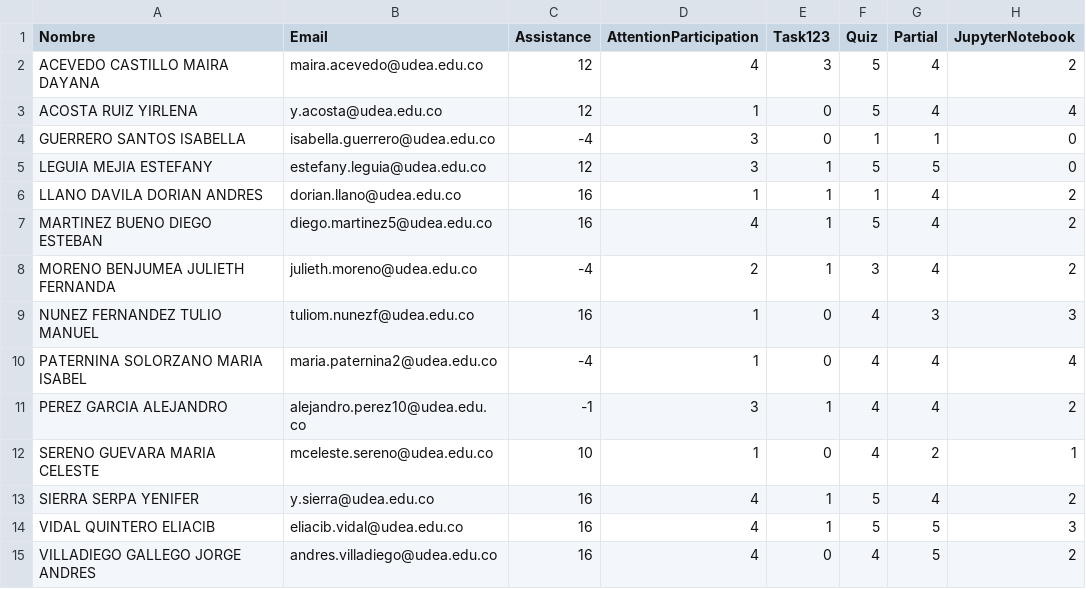
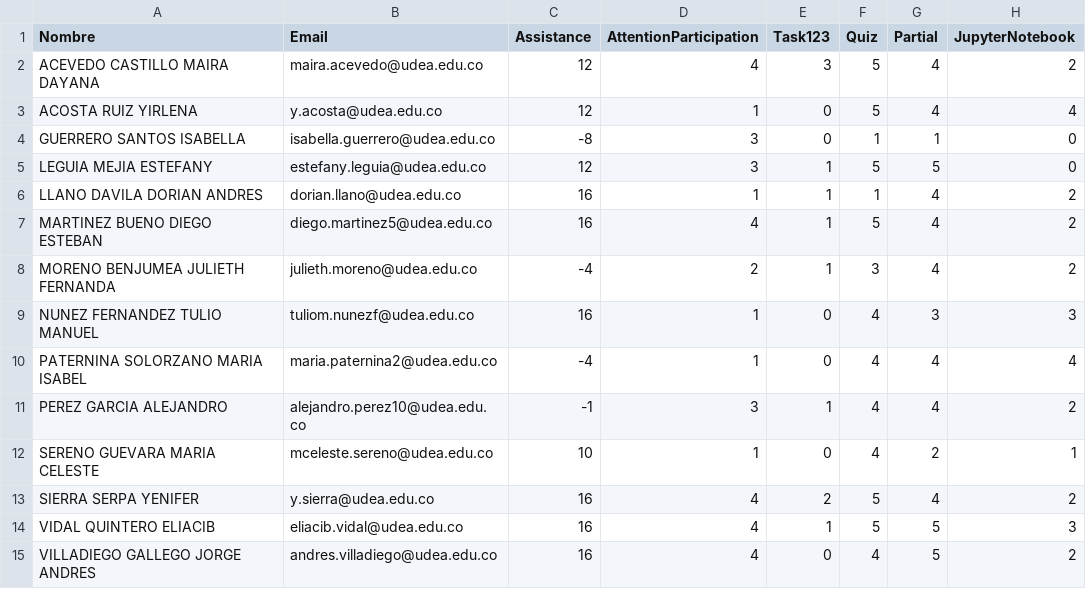
Before and after one commit to marco-canas/groups_list, a CSV file: math1.csv, drawn as a sheet.

```diff
--- a/math1.csv
+++ b/math1.csv
@@ -3,3 +3,3 @@ ACEVEDO CASTILLO MAIRA DAYANA,maira.acevedo@udea.edu.co,12,4,3,5,4,2
 ACOSTA RUIZ YIRLENA,y.acosta@udea.edu.co,12,1,0,5,4,4
-GUERRERO SANTOS ISABELLA,isabella.guerrero@udea.edu.co,-4,3,0,1,1,0
+GUERRERO SANTOS ISABELLA,isabella.guerrero@udea.edu.co,-8,3,0,1,1,0
 LEGUIA MEJIA ESTEFANY,estefany.leguia@udea.edu.co,12,3,1,5,5,0
@@ -12,3 +12,3 @@ PEREZ GARCIA ALEJANDRO,alejandro.perez10@udea.edu.co,-1,3,1,4,4,2
 SERENO GUEVARA MARIA CELESTE,mceleste.sereno@udea.edu.co,10,1,0,4,2,1
-SIERRA SERPA YENIFER,y.sierra@udea.edu.co,16,4,1,5,4,2
+SIERRA SERPA YENIFER,y.sierra@udea.edu.co,16,4,2,5,4,2
 VIDAL QUINTERO ELIACIB,eliacib.vidal@udea.edu.co,16,4,1,5,5,3
```
Also changed, not shown: calculo_integral.csv, 3 other files.
